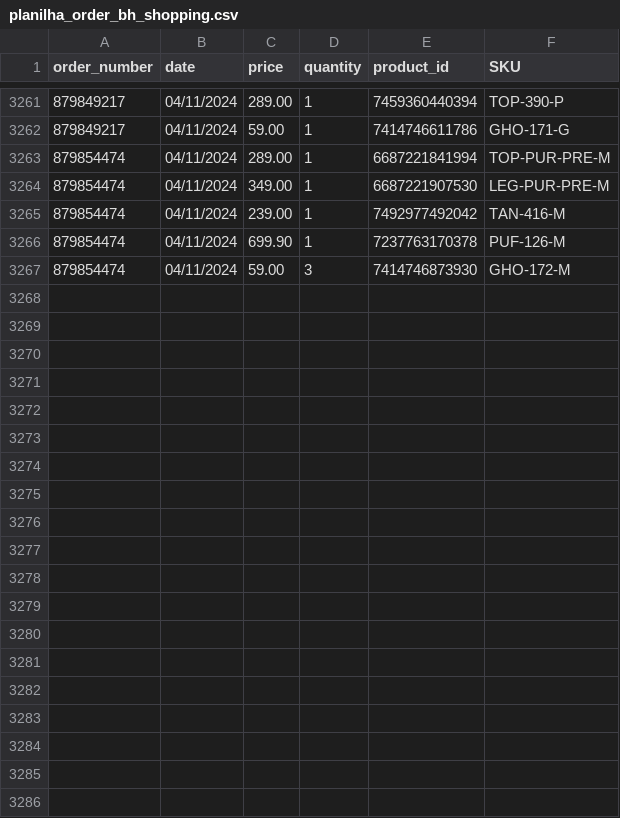
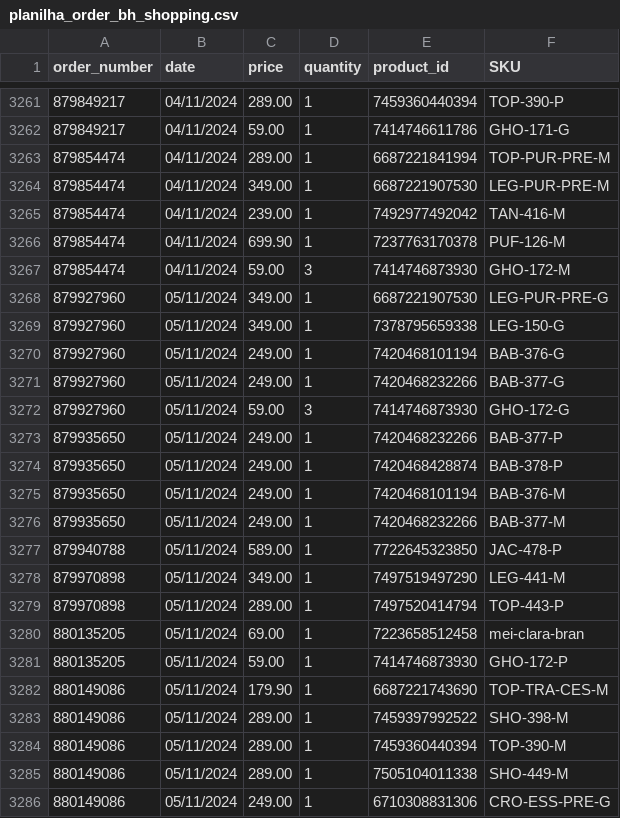
Before and after one commit to mewthu2/chase_orders, a CSV file: app/assets/planilhas/order/bh_shopping/planilha_order_bh_shopping.csv, drawn as a sheet; only a part is shown, gaps mark what is left out; the diff covers the shown part only; the diff names each change by its address in the sheet, - before the commit and + after, or states it on an @@ line.

Commit message:
update spreadsheets

```diff
--- a/app/assets/planilhas/order/bh_shopping/planilha_order_bh_shopping.csv
+++ b/app/assets/planilhas/order/bh_shopping/planilha_order_bh_shopping.csv
+row 3268: 879927960 | 05/11/2024 | 349.00 | 1 | 6687221907530 | LEG-PUR-PRE-G
+row 3269: 879927960 | 05/11/2024 | 349.00 | 1 | 7378795659338 | LEG-150-G
+row 3270: 879927960 | 05/11/2024 | 249.00 | 1 | 7420468101194 | BAB-376-G
+row 3271: 879927960 | 05/11/2024 | 249.00 | 1 | 7420468232266 | BAB-377-G
+row 3272: 879927960 | 05/11/2024 | 59.00 | 3 | 7414746873930 | GHO-172-G
+row 3273: 879935650 | 05/11/2024 | 249.00 | 1 | 7420468232266 | BAB-377-P
+row 3274: 879935650 | 05/11/2024 | 249.00 | 1 | 7420468428874 | BAB-378-P
+row 3275: 879935650 | 05/11/2024 | 249.00 | 1 | 7420468101194 | BAB-376-M
+row 3276: 879935650 | 05/11/2024 | 249.00 | 1 | 7420468232266 | BAB-377-M
+row 3277: 879940788 | 05/11/2024 | 589.00 | 1 | 7722645323850 | JAC-478-P
+row 3278: 879970898 | 05/11/2024 | 349.00 | 1 | 7497519497290 | LEG-441-M
+row 3279: 879970898 | 05/11/2024 | 289.00 | 1 | 7497520414794 | TOP-443-P
+row 3280: 880135205 | 05/11/2024 | 69.00 | 1 | 7223658512458 | mei-clara-bran
+row 3281: 880135205 | 05/11/2024 | 59.00 | 1 | 7414746873930 | GHO-172-P
+row 3282: 880149086 | 05/11/2024 | 179.90 | 1 | 6687221743690 | TOP-TRA-CES-M
+row 3283: 880149086 | 05/11/2024 | 289.00 | 1 | 7459397992522 | SHO-398-M
+row 3284: 880149086 | 05/11/2024 | 289.00 | 1 | 7459360440394 | TOP-390-M
+row 3285: 880149086 | 05/11/2024 | 289.00 | 1 | 7505104011338 | SHO-449-M
+row 3286: 880149086 | 05/11/2024 | 249.00 | 1 | 6710308831306 | CRO-ESS-PRE-G
```
Also changed, not shown: 11 added rows elsewhere in this file.
